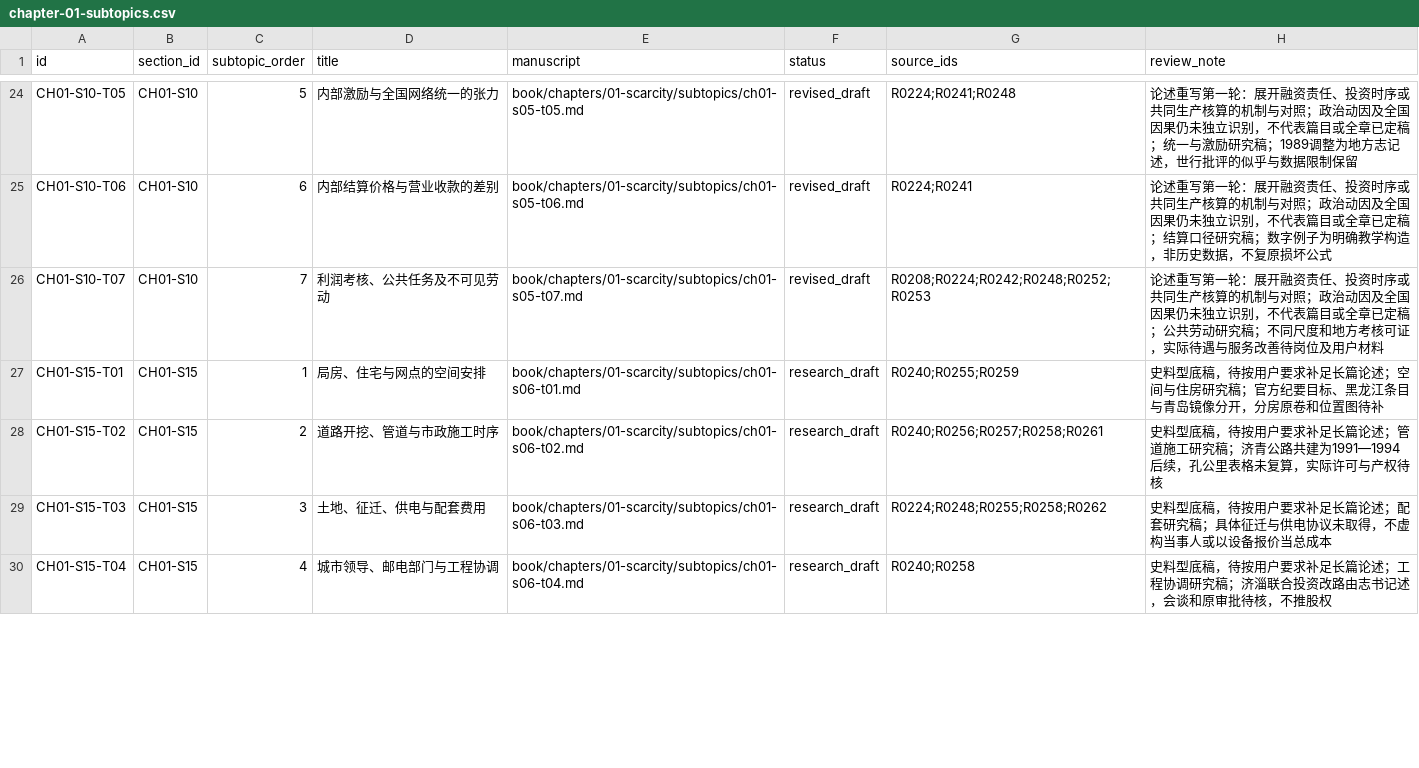
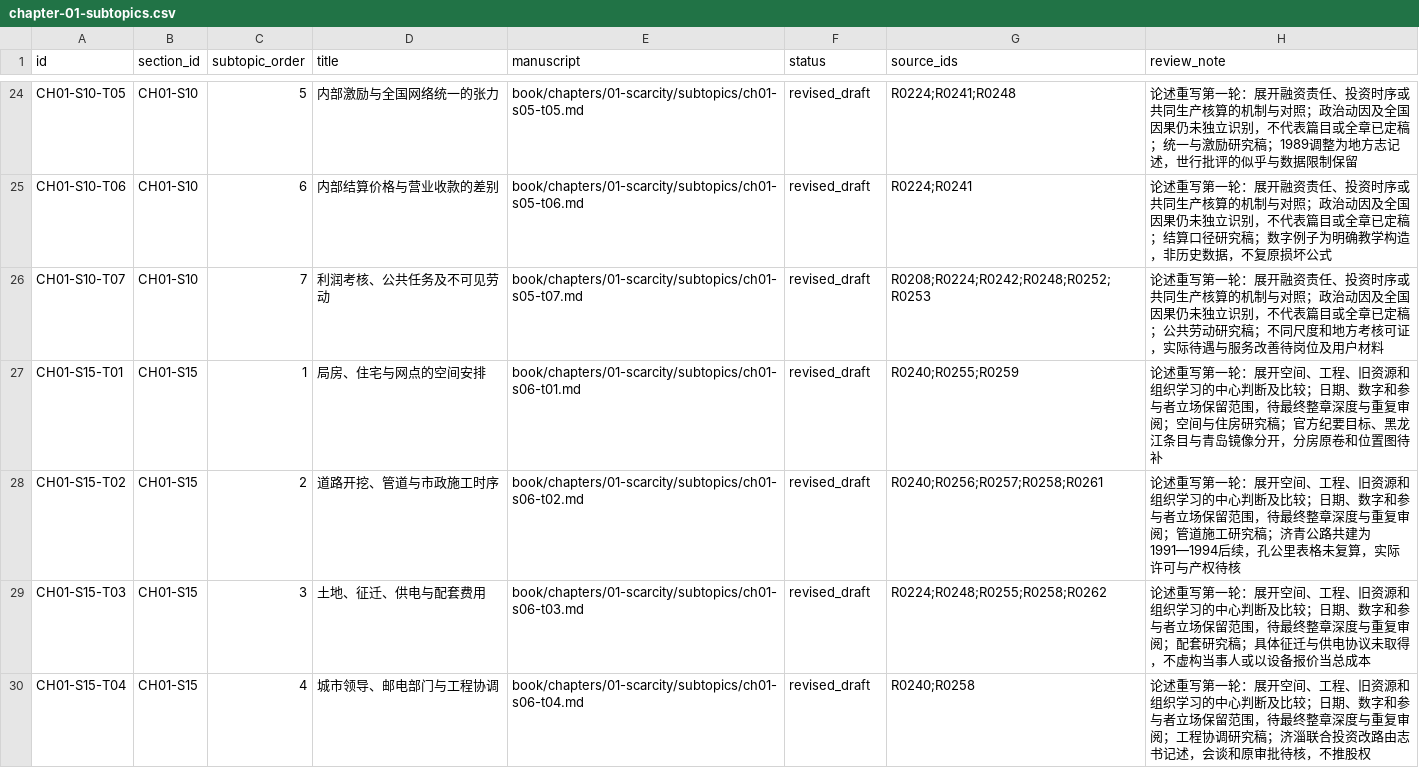
Before and after one commit to pty819/order-of-connectivity, a CSV file: research/chapter-01-subtopics.csv, drawn as a sheet; only a part is shown, gaps mark what is left out; the diff covers the shown part only.

```diff
--- a/research/chapter-01-subtopics.csv
+++ b/research/chapter-01-subtopics.csv
@@ -26,5 +26,5 @@ CH01-S10-T06,CH01-S10,6,内部结算价格与营业收款的差别,book/chapters
 CH01-S10-T07,CH01-S10,7,利润考核、公共任务及不可见劳动,book/chapters/01-scarcity/subtopics/ch01-s05-t07.md,revised_draft,R0208;R0224;R0242;R0248;R0252;R0253,论述重写第一轮：展开融资责任、投资时序或共同生产核算的机制与对照；政治动因及全国因果仍未独立识别，不代表篇目或全章已定稿；公共劳动研究稿；不同尺度和地方考核可证，实际待遇与服务改善待岗位及用户材料
-CH01-S15-T01,CH01-S15,1,局房、住宅与网点的空间安排,book/chapters/01-scarcity/subtopics/ch01-s06-t01.md,research_draft,R0240;R0255;R0259,史料型底稿，待按用户要求补足长篇论述；空间与住房研究稿；官方纪要目标、黑龙江条目与青岛镜像分开，分房原卷和位置图待补
-CH01-S15-T02,CH01-S15,2,道路开挖、管道与市政施工时序,book/chapters/01-scarcity/subtopics/ch01-s06-t02.md,research_draft,R0240;R0256;R0257;R0258;R0261,史料型底稿，待按用户要求补足长篇论述；管道施工研究稿；济青公路共建为1991—1994后续，孔公里表格未复算，实际许可与产权待核
-CH01-S15-T03,CH01-S15,3,土地、征迁、供电与配套费用,book/chapters/01-scarcity/subtopics/ch01-s06-t03.md,research_draft,R0224;R0248;R0255;R0258;R0262,史料型底稿，待按用户要求补足长篇论述；配套研究稿；具体征迁与供电协议未取得，不虚构当事人或以设备报价当总成本
-CH01-S15-T04,CH01-S15,4,城市领导、邮电部门与工程协调,book/chapters/01-scarcity/subtopics/ch01-s06-t04.md,research_draft,R0240;R0258,史料型底稿，待按用户要求补足长篇论述；工程协调研究稿；济淄联合投资改路由志书记述，会谈和原审批待核，不推股权
+CH01-S15-T01,CH01-S15,1,局房、住宅与网点的空间安排,book/chapters/01-scarcity/subtopics/ch01-s06-t01.md,revised_draft,R0240;R0255;R0259,论述重写第一轮：展开空间、工程、旧资源和组织学习的中心判断及比较；日期、数字和参与者立场保留范围，待最终整章深度与重复审阅；空间与住房研究稿；官方纪要目标、黑龙江条目与青岛镜像分开，分房原卷和位置图待补
+CH01-S15-T02,CH01-S15,2,道路开挖、管道与市政施工时序,book/chapters/01-scarcity/subtopics/ch01-s06-t02.md,revised_draft,R0240;R0256;R0257;R0258;R0261,论述重写第一轮：展开空间、工程、旧资源和组织学习的中心判断及比较；日期、数字和参与者立场保留范围，待最终整章深度与重复审阅；管道施工研究稿；济青公路共建为1991—1994后续，孔公里表格未复算，实际许可与产权待核
+CH01-S15-T03,CH01-S15,3,土地、征迁、供电与配套费用,book/chapters/01-scarcity/subtopics/ch01-s06-t03.md,revised_draft,R0224;R0248;R0255;R0258;R0262,论述重写第一轮：展开空间、工程、旧资源和组织学习的中心判断及比较；日期、数字和参与者立场保留范围，待最终整章深度与重复审阅；配套研究稿；具体征迁与供电协议未取得，不虚构当事人或以设备报价当总成本
+CH01-S15-T04,CH01-S15,4,城市领导、邮电部门与工程协调,book/chapters/01-scarcity/subtopics/ch01-s06-t04.md,revised_draft,R0240;R0258,论述重写第一轮：展开空间、工程、旧资源和组织学习的中心判断及比较；日期、数字和参与者立场保留范围，待最终整章深度与重复审阅；工程协调研究稿；济淄联合投资改路由志书记述，会谈和原审批待核，不推股权
```
Also changed, not shown: 27 edited cells elsewhere in this file, references/references.csv, research/section-outline-v1.csv, 24 other files.
